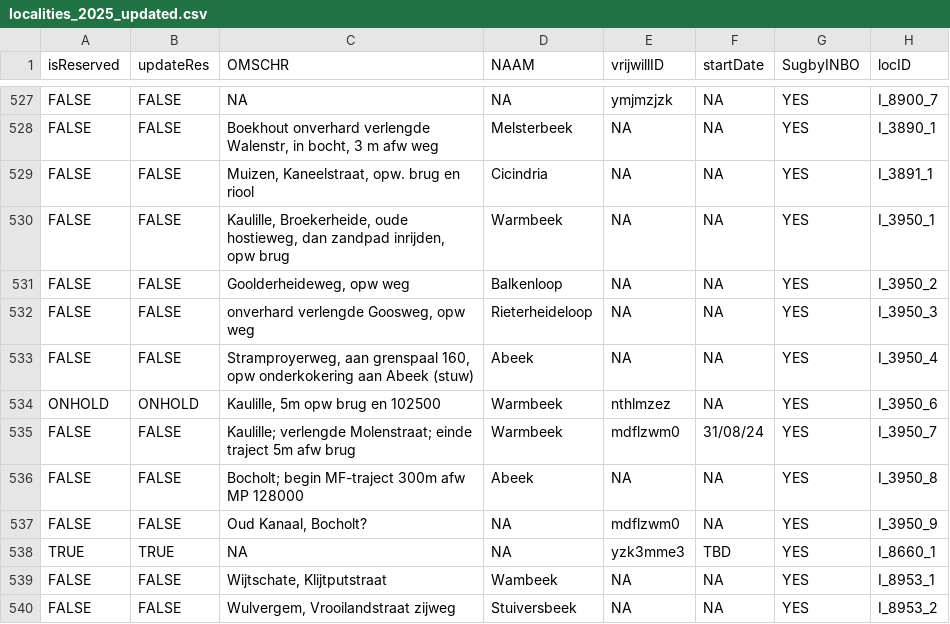
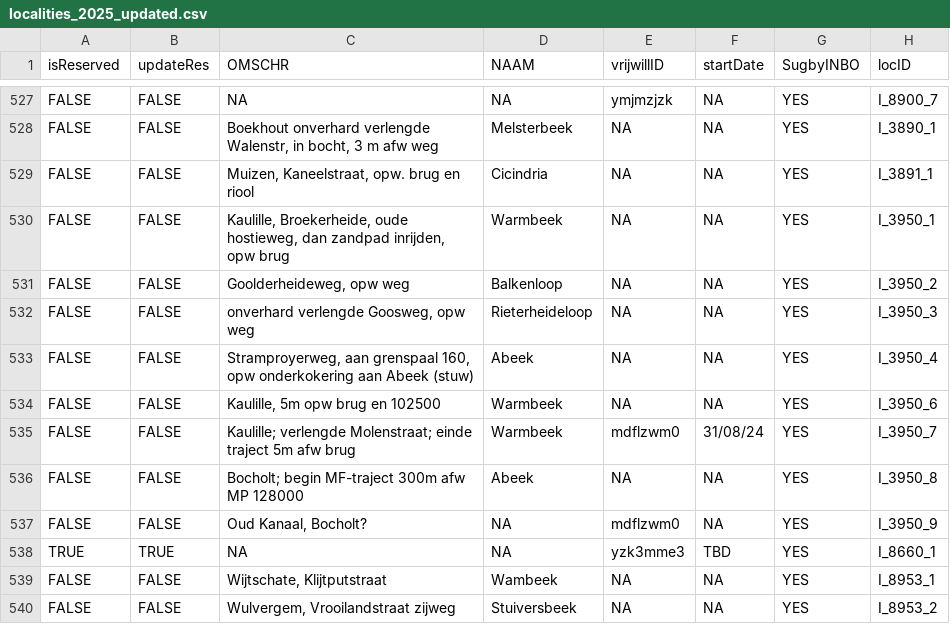
Before and after one commit to inbo/craywatch, a CSV file: R/data/output/localities_2025_updated.csv, drawn as a sheet; only a part is shown, gaps mark what is left out; the diff covers the shown part only; the diff names each change by its address in the sheet, - before the commit and + after, or states it on an @@ line.

```diff
--- a/R/data/output/localities_2025_updated.csv
+++ b/R/data/output/localities_2025_updated.csv
-A534 (isReserved): ONHOLD
+A534 (isReserved): FALSE
-B534 (updateRes): ONHOLD
+B534 (updateRes): FALSE
-E534 (vrijwillID): nthlmzez
+E534 (vrijwillID): NA
```
Also changed, not shown: 24 edited cells elsewhere in this file, assets/localities.csv.
